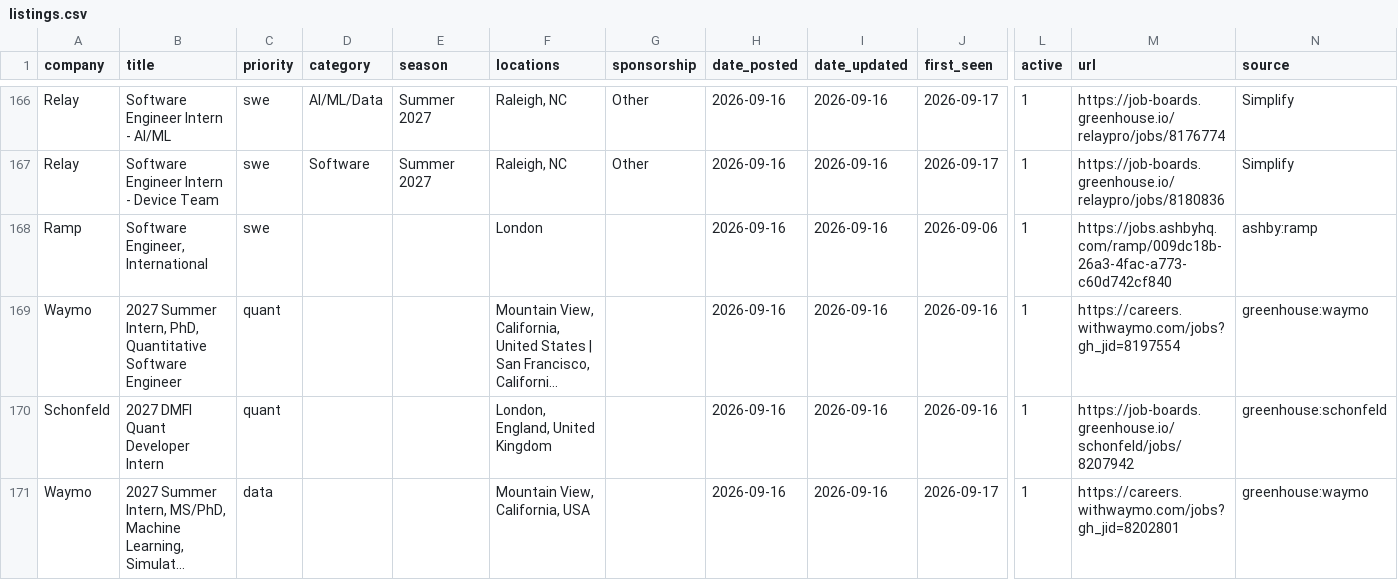
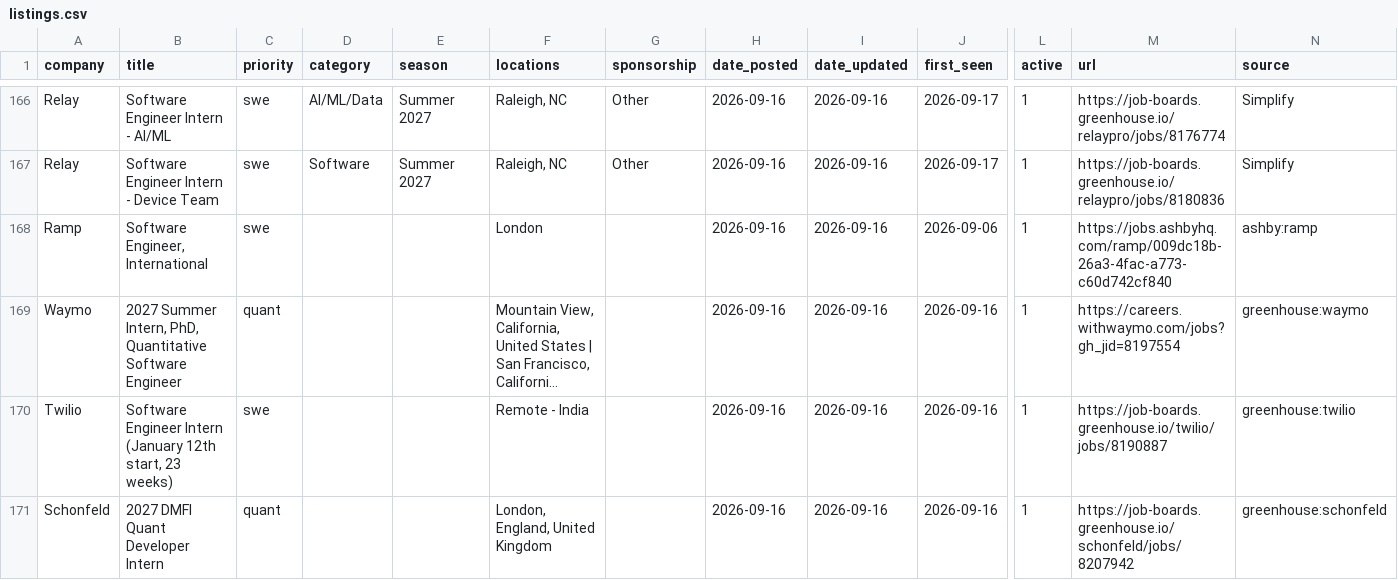
Before and after one commit to arnavkato/internship-watcher, a CSV file: listings.csv, drawn as a sheet; only a part is shown, gaps mark what is left out; the shorter side is filled out with more unchanged rows; long unchanged cells end in …; rows hold the shown columns only; the diff covers the shown part only; the diff names each change by its address in the sheet, - before the commit and + after, or states it on an @@ line.

```diff
--- a/listings.csv
+++ b/listings.csv
+row 170: Twilio | Software Engineer Intern (January 12th start, 23 weeks) | swe |  |  | Remote - India |  | 2026-09-16 | 2026-09-16 | 2026-09-16 | 1 | https://job-boards.greenhouse.io/twilio/jobs/8190887 | greenhouse:twilio
```
Also changed, not shown: 6 added rows, 6 removed rows and 14 edited cells elsewhere in this file.
